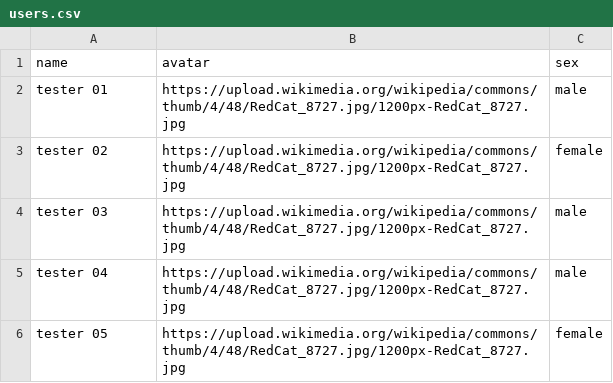
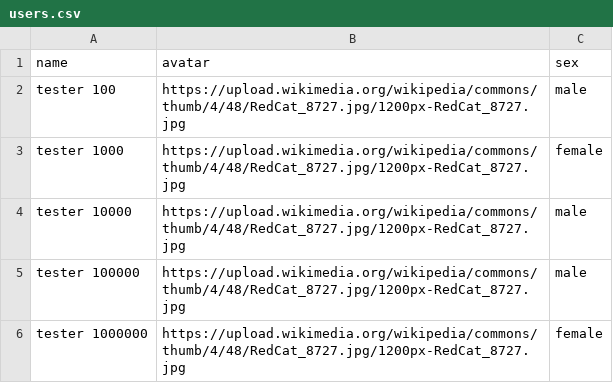
Before and after one commit to hothanhdatsd/internShipReport, a CSV file: Week_4/homeWork/0711/users.csv, drawn as a sheet.

```diff
--- a/Week_4/homeWork/0711/users.csv
+++ b/Week_4/homeWork/0711/users.csv
@@ -1,6 +1,6 @@
 name,avatar,sex
-tester 01, https://upload.wikimedia.org/wikipedia/commons/thumb/4/48/RedCat_8727.jpg/1200px-RedCat_8727.jpg, male
-tester 02, https://upload.wikimedia.org/wikipedia/commons/thumb/4/48/RedCat_8727.jpg/1200px-RedCat_8727.jpg, female
-tester 03, https://upload.wikimedia.org/wikipedia/commons/thumb/4/48/RedCat_8727.jpg/1200px-RedCat_8727.jpg, male
-tester 04, https://upload.wikimedia.org/wikipedia/commons/thumb/4/48/RedCat_8727.jpg/1200px-RedCat_8727.jpg, male
-tester 05, https://upload.wikimedia.org/wikipedia/commons/thumb/4/48/RedCat_8727.jpg/1200px-RedCat_8727.jpg, female
+tester 100, https://upload.wikimedia.org/wikipedia/commons/thumb/4/48/RedCat_8727.jpg/1200px-RedCat_8727.jpg, male
+tester 1000, https://upload.wikimedia.org/wikipedia/commons/thumb/4/48/RedCat_8727.jpg/1200px-RedCat_8727.jpg, female
+tester 10000, https://upload.wikimedia.org/wikipedia/commons/thumb/4/48/RedCat_8727.jpg/1200px-RedCat_8727.jpg, male
+tester 100000, https://upload.wikimedia.org/wikipedia/commons/thumb/4/48/RedCat_8727.jpg/1200px-RedCat_8727.jpg, male
+tester 1000000, https://upload.wikimedia.org/wikipedia/commons/thumb/4/48/RedCat_8727.jpg/1200px-RedCat_8727.jpg, female
```
Also changed, not shown: 2 other files.
